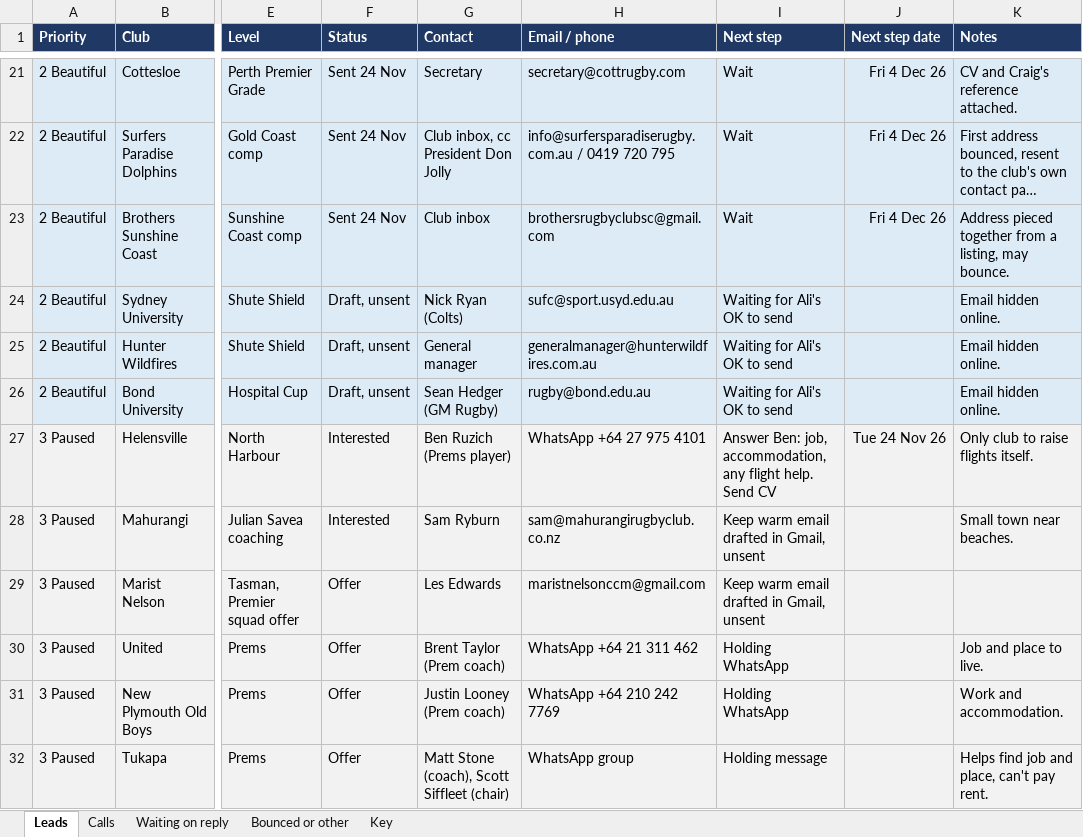
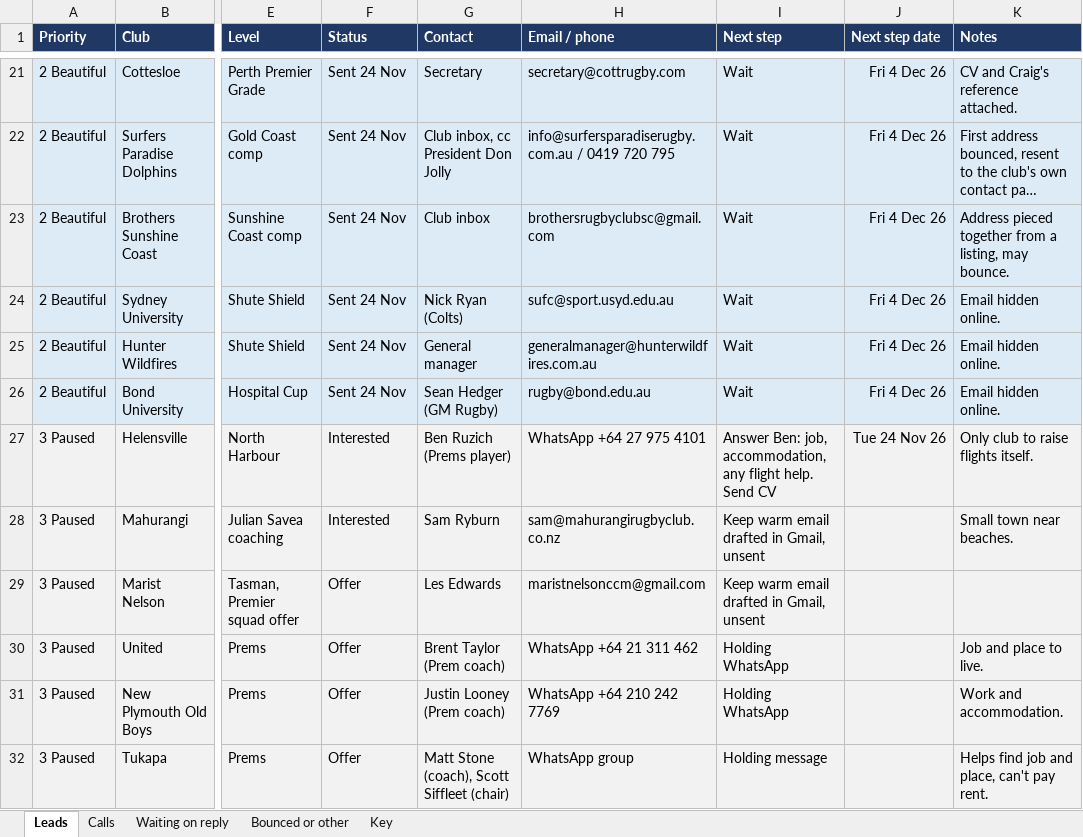
Before and after one commit to AliAljawabra/Daily, an Excel workbook: Rugby 2027 Tracker.xlsx, sheet Leads, drawn as a sheet; only a part is shown, gaps mark what is left out; long unchanged cells end in …; values as stored, in another font and other column widths than the file's, no borders; the diff names each change by its address in the sheet, - before the commit and + after, or states it on an @@ line.

```diff
--- a/Rugby 2027 Tracker.xlsx (sheet Leads)
+++ b/Rugby 2027 Tracker.xlsx (sheet Leads)
-F24:F26 (Status): Draft, unsent
+F24:F26 (Status): Sent 24 Nov
-I24:I26 (Next step): Waiting for Ali's OK to send
+I24:I26 (Next step): Wait
-J24:J26 (Next step date): (empty)
+J24:J26 (Next step date): Fri 4 Dec 26
```
